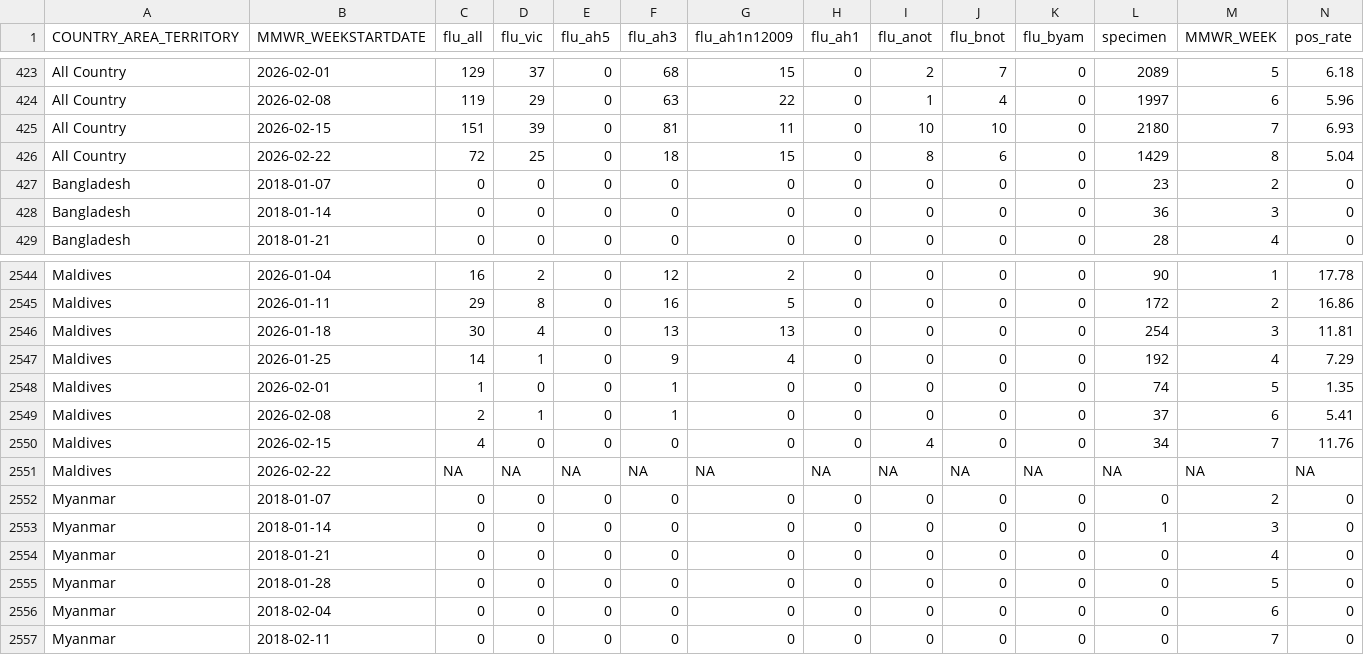
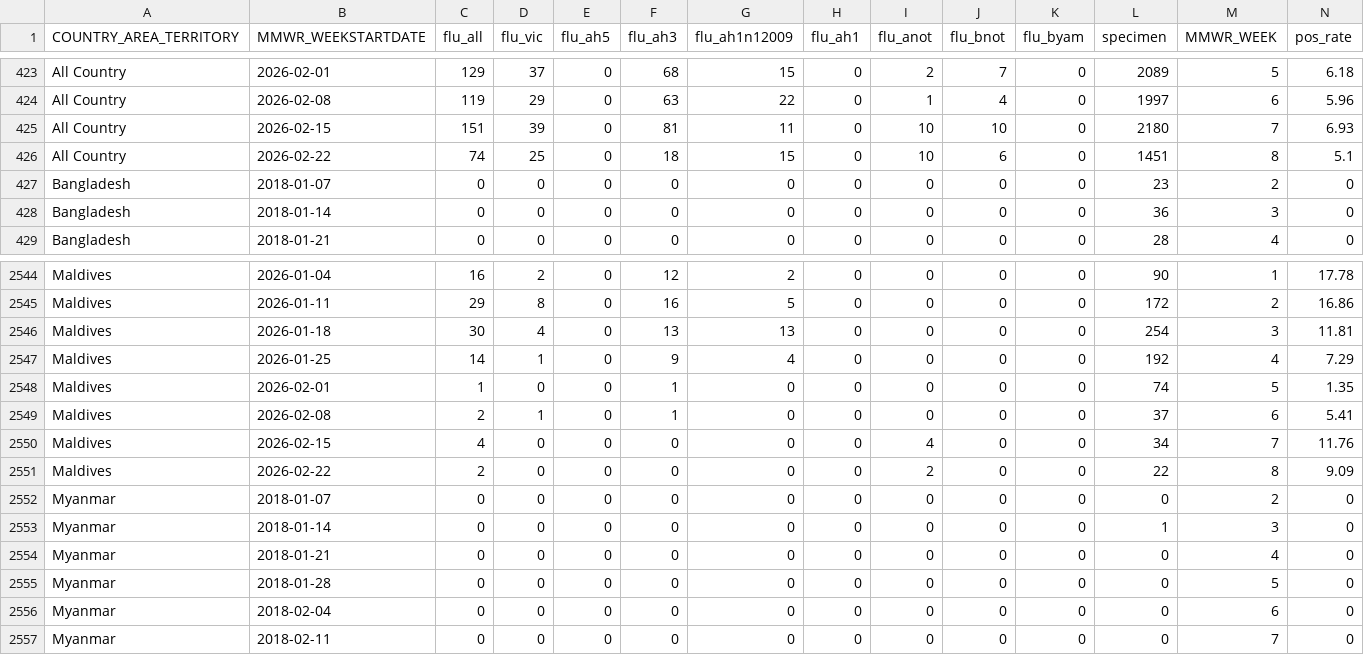
Before and after one commit to Dhihram/WHO_SEAR, a CSV file: Dat/flu_dat_full.csv, drawn as a sheet; only a part is shown, gaps mark what is left out.

```diff
--- a/Dat/flu_dat_full.csv
+++ b/Dat/flu_dat_full.csv
@@ -425,3 +425,3 @@
 "All Country",2026-02-15,151,39,0,81,11,0,10,10,0,2180,7,6.93
-"All Country",2026-02-22,72,25,0,18,15,0,8,6,0,1429,8,5.04
+"All Country",2026-02-22,74,25,0,18,15,0,10,6,0,1451,8,5.1
 "Bangladesh",2018-01-07,0,0,0,0,0,0,0,0,0,23,2,0
@@ -2550,3 +2550,3 @@
 "Maldives",2026-02-15,4,0,0,0,0,0,4,0,0,34,7,11.76
-"Maldives",2026-02-22,NA,NA,NA,NA,NA,NA,NA,NA,NA,NA,NA,NA
+"Maldives",2026-02-22,2,0,0,0,0,0,2,0,0,22,8,9.09
 "Myanmar",2018-01-07,0,0,0,0,0,0,0,0,0,0,2,0
```
Also changed, not shown: 3 other files.
